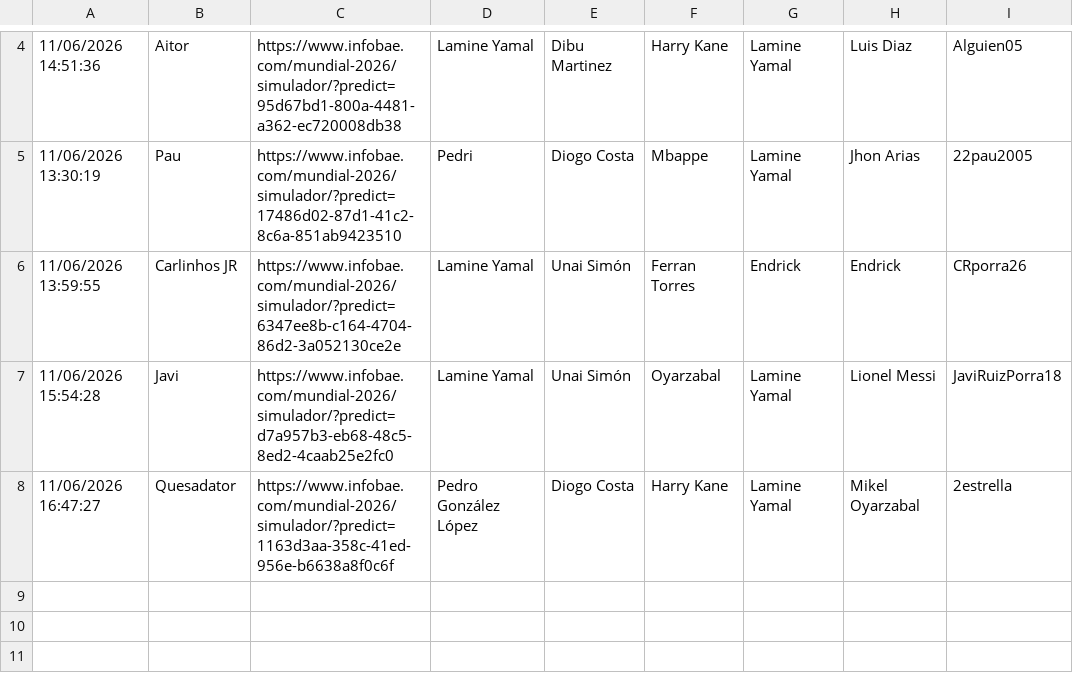
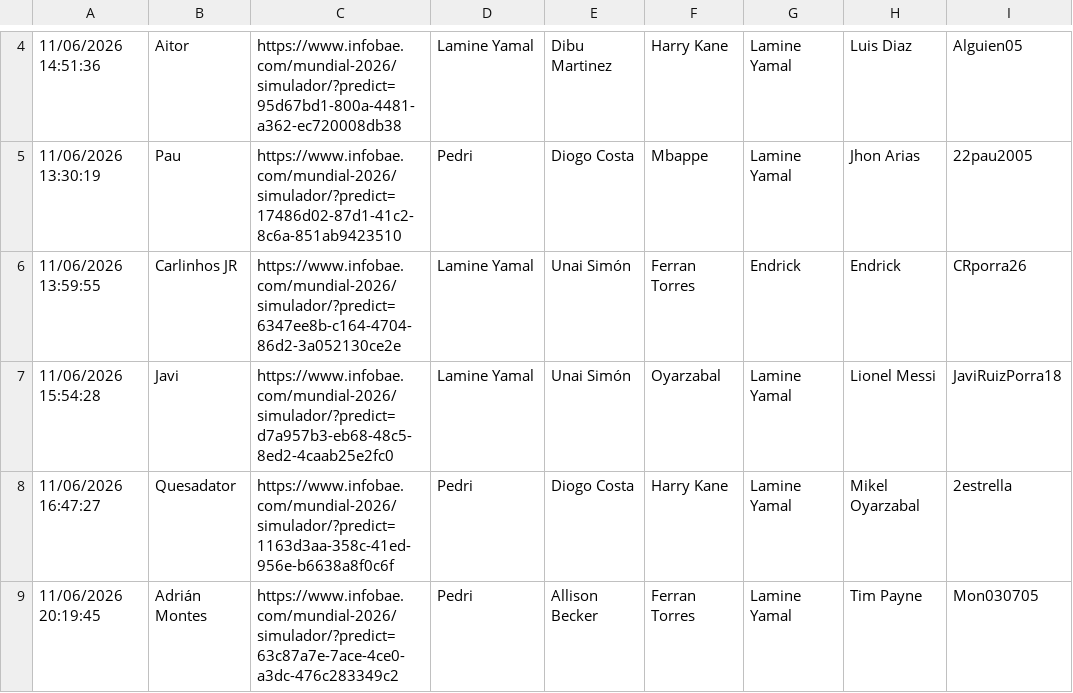
Before and after one commit to paumateo22/Porra_Mundial, a CSV file: inscripcion.csv, drawn as a sheet; only a part is shown, gaps mark what is left out; the diff names each change by its address in the sheet, - before the commit and + after, or states it on an @@ line.

Commit message:
Add files via upload

```diff
--- a/inscripcion.csv
+++ b/inscripcion.csv
-D8: Pedro González López
+D8: Pedri
+row 9: 11/06/2026 20:19:45 | Adrián Montes | https://www.infobae.com/mundial-2026/simulador/?predict=63c87a7e-7ace-4ce0-a3dc-476c283349c2 | Pedri | Allison Becker | Ferran Torres | Lamine Yamal | Tim Payne | Mon030705
```
